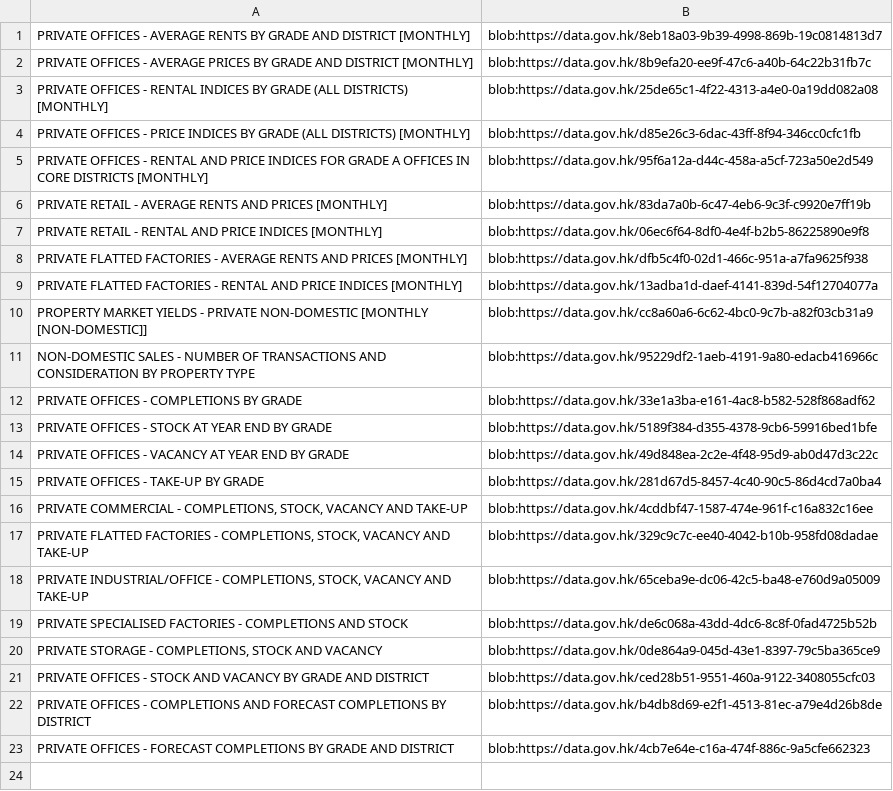
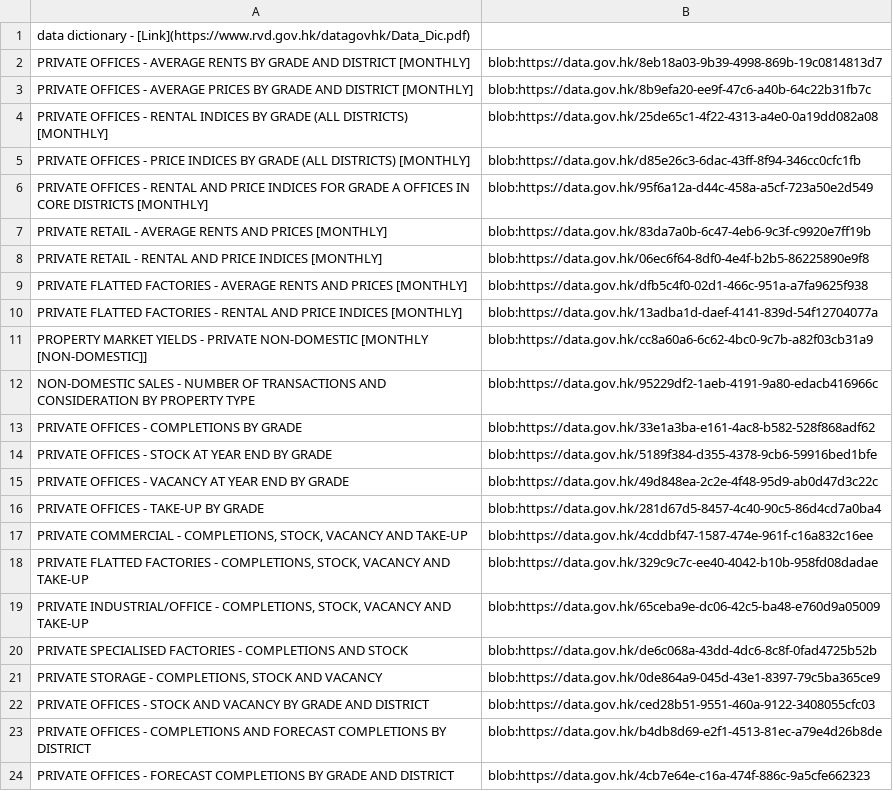
Before and after one commit to JK2-4/WD, a CSV file: DATA_weather/Real Estate/prop data_metadata_monthly_from 1999.csv, drawn as a sheet; the diff names each change by its address in the sheet, - before the commit and + after, or states it on an @@ line.

Commit message:
Update prop data_metadata_monthly_from 1999.csv

```diff
--- a/DATA_weather/Real Estate/prop data_metadata_monthly_from 1999.csv
+++ b/DATA_weather/Real Estate/prop data_metadata_monthly_from 1999.csv
+row 1: data dictionary - [Link](https://www.rvd.gov.hk/datagovhk/Data_Dic.pdf)
```
